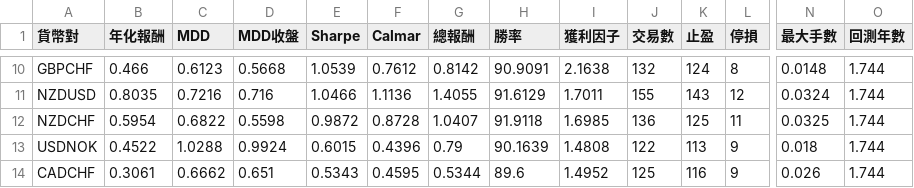
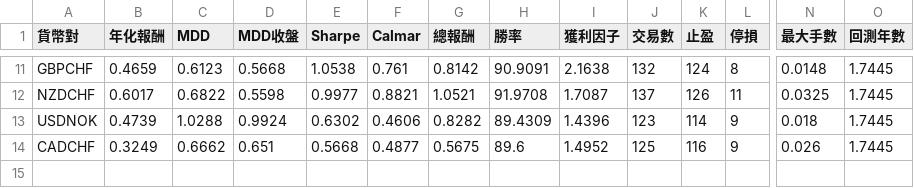
Before and after one commit to evan7646-cloud/bollinger_meanreversion_equities, a CSV file: docs/fx_top8_performance.csv, drawn as a sheet; only a part is shown, gaps mark what is left out; removed rows and columns are numbered as before the commit, all else as after; rows hold the shown columns only; the diff covers the shown part only; the diff names each change by its address in the sheet, - before the commit and + after, or states it on an @@ line.

```diff
--- a/docs/fx_top8_performance.csv
+++ b/docs/fx_top8_performance.csv
-B11 (年化報酬): 0.466
+B11 (年化報酬): 0.4659
-E11 (Sharpe): 1.0539
+E11 (Sharpe): 1.0538
-F11 (Calmar): 0.7612
+F11 (Calmar): 0.761
-O11 (回測年數): 1.744
+O11 (回測年數): 1.7445
-row 11: NZDUSD | 0.8035 | 0.7216 | 0.716 | 1.0466 | 1.1136 | 1.4055 | 91.6129 | 1.7011 | 155 | 143 | 12 | 0.0324 | 1.744
-B12 (年化報酬): 0.5954
+B12 (年化報酬): 0.6017
-E12 (Sharpe): 0.9872
+E12 (Sharpe): 0.9977
-F12 (Calmar): 0.8728
+F12 (Calmar): 0.8821
-G12 (總報酬): 1.0407
+G12 (總報酬): 1.0521
-H12 (勝率): 91.9118
+H12 (勝率): 91.9708
-I12 (獲利因子): 1.6985
+I12 (獲利因子): 1.7087
-J12 (交易數): 136
+J12 (交易數): 137
-K12 (止盈): 125
+K12 (止盈): 126
-O12:O14 (回測年數): 1.744
+O12:O14 (回測年數): 1.7445
-B13 (年化報酬): 0.4522
+B13 (年化報酬): 0.4739
-E13 (Sharpe): 0.6015
+E13 (Sharpe): 0.6302
-F13 (Calmar): 0.4396
+F13 (Calmar): 0.4606
-G13 (總報酬): 0.79
+G13 (總報酬): 0.8282
-H13 (勝率): 90.1639
+H13 (勝率): 89.4309
-I13 (獲利因子): 1.4808
+I13 (獲利因子): 1.4396
-J13 (交易數): 122
+J13 (交易數): 123
-K13 (止盈): 113
+K13 (止盈): 114
-B14 (年化報酬): 0.3061
+B14 (年化報酬): 0.3249
-E14 (Sharpe): 0.5343
+E14 (Sharpe): 0.5668
-F14 (Calmar): 0.4595
+F14 (Calmar): 0.4877
-G14 (總報酬): 0.5344
+G14 (總報酬): 0.5675
```
Also changed, not shown: 1 added row and 35 edited cells elsewhere in this file, docs/fx_trade_log.csv, 2 other files.
